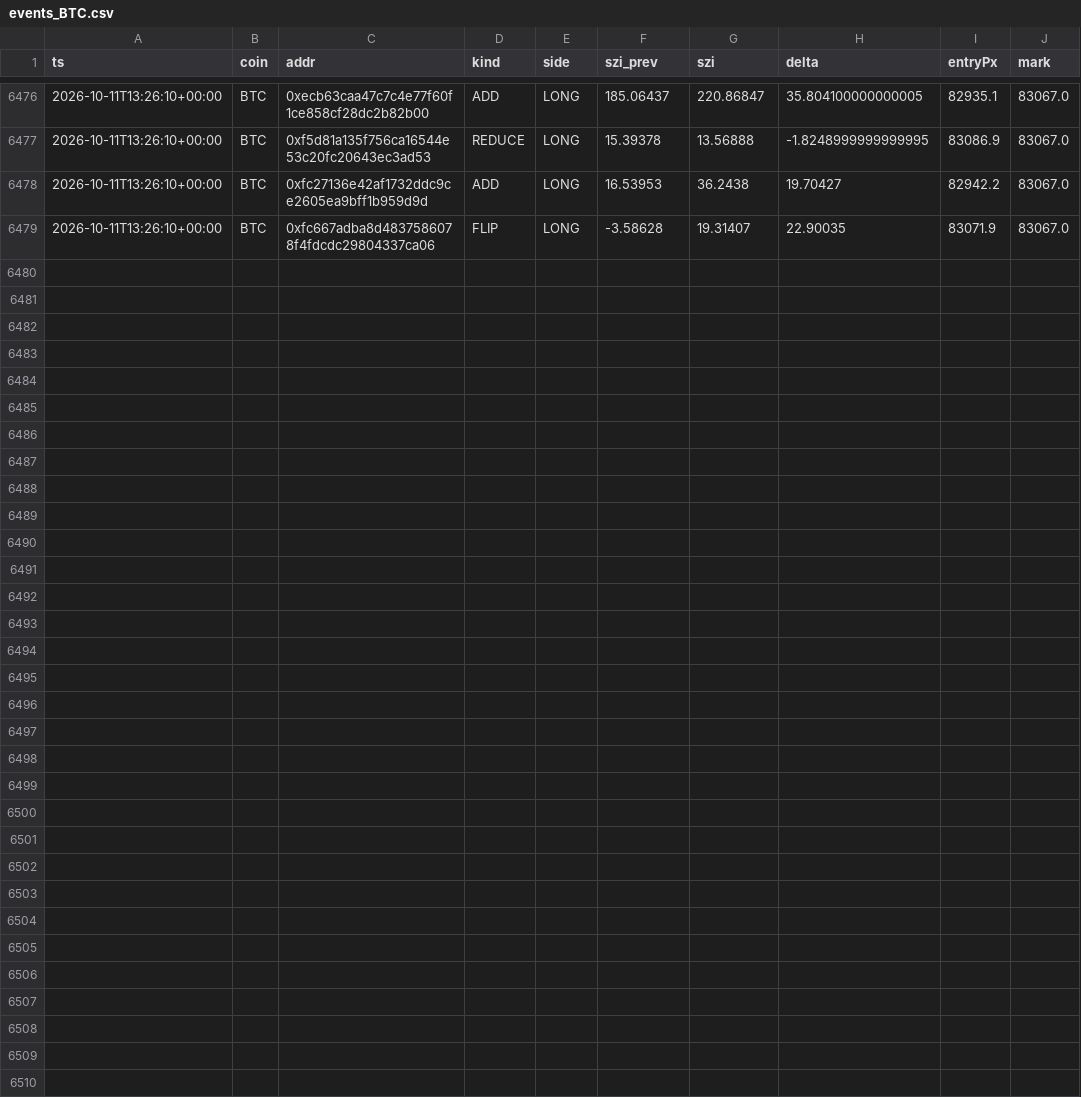
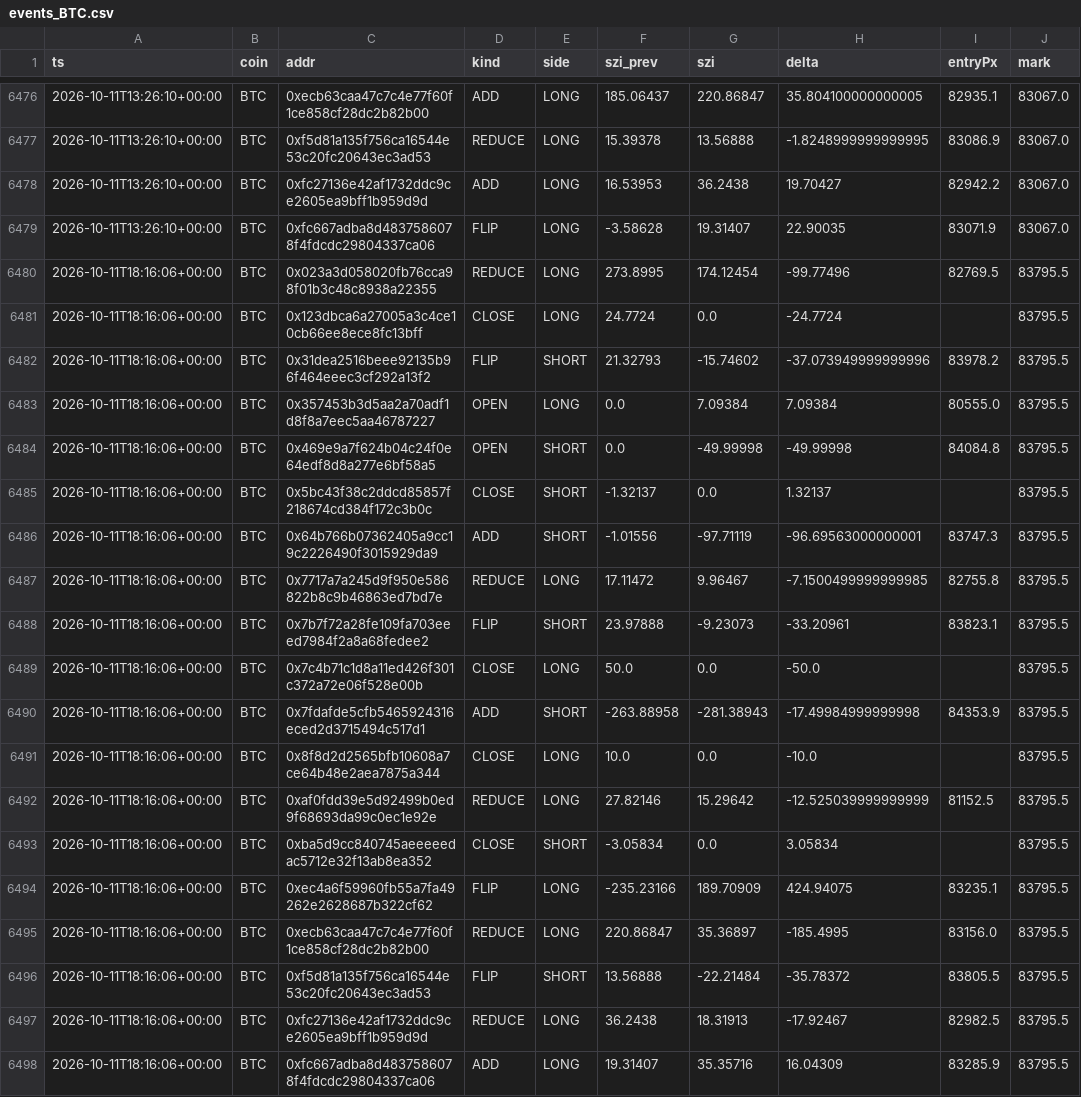
Before and after one commit to usa519831-tech/hl-whale-tracker, a CSV file: data/events_BTC.csv, drawn as a sheet; only a part is shown, gaps mark what is left out; the diff names each change by its address in the sheet, - before the commit and + after, or states it on an @@ line.

```diff
--- a/data/events_BTC.csv
+++ b/data/events_BTC.csv
+row 6480: 2026-10-11T18:16:06+00:00 | BTC | 0x023a3d058020fb76cca98f01b3c48c8938a22355 | REDUCE | LONG | 273.8995 | 174.12454 | -99.77496 | 82769.5 | 83795.5
+row 6481: 2026-10-11T18:16:06+00:00 | BTC | 0x123dbca6a27005a3c4ce10cb66ee8ece8fc13bff | CLOSE | LONG | 24.7724 | 0.0 | -24.7724 |  | 83795.5
+row 6482: 2026-10-11T18:16:06+00:00 | BTC | 0x31dea2516beee92135b96f464eeec3cf292a13f2 | FLIP | SHORT | 21.32793 | -15.74602 | -37.073949999999996 | 83978.2 | 83795.5
+row 6483: 2026-10-11T18:16:06+00:00 | BTC | 0x357453b3d5aa2a70adf1d8f8a7eec5aa46787227 | OPEN | LONG | 0.0 | 7.09384 | 7.09384 | 80555.0 | 83795.5
+row 6484: 2026-10-11T18:16:06+00:00 | BTC | 0x469e9a7f624b04c24f0e64edf8d8a277e6bf58a5 | OPEN | SHORT | 0.0 | -49.99998 | -49.99998 | 84084.8 | 83795.5
+row 6485: 2026-10-11T18:16:06+00:00 | BTC | 0x5bc43f38c2ddcd85857f218674cd384f172c3b0c | CLOSE | SHORT | -1.32137 | 0.0 | 1.32137 |  | 83795.5
+row 6486: 2026-10-11T18:16:06+00:00 | BTC | 0x64b766b07362405a9cc19c2226490f3015929da9 | ADD | SHORT | -1.01556 | -97.71119 | -96.69563000000001 | 83747.3 | 83795.5
+row 6487: 2026-10-11T18:16:06+00:00 | BTC | 0x7717a7a245d9f950e586822b8c9b46863ed7bd7e | REDUCE | LONG | 17.11472 | 9.96467 | -7.1500499999999985 | 82755.8 | 83795.5
+row 6488: 2026-10-11T18:16:06+00:00 | BTC | 0x7b7f72a28fe109fa703eeed7984f2a8a68fedee2 | FLIP | SHORT | 23.97888 | -9.23073 | -33.20961 | 83823.1 | 83795.5
+row 6489: 2026-10-11T18:16:06+00:00 | BTC | 0x7c4b71c1d8a11ed426f301c372a72e06f528e00b | CLOSE | LONG | 50.0 | 0.0 | -50.0 |  | 83795.5
+row 6490: 2026-10-11T18:16:06+00:00 | BTC | 0x7fdafde5cfb5465924316eced2d3715494c517d1 | ADD | SHORT | -263.88958 | -281.38943 | -17.49984999999998 | 84353.9 | 83795.5
+row 6491: 2026-10-11T18:16:06+00:00 | BTC | 0x8f8d2d2565bfb10608a7ce64b48e2aea7875a344 | CLOSE | LONG | 10.0 | 0.0 | -10.0 |  | 83795.5
+row 6492: 2026-10-11T18:16:06+00:00 | BTC | 0xaf0fdd39e5d92499b0ed9f68693da99c0ec1e92e | REDUCE | LONG | 27.82146 | 15.29642 | -12.525039999999999 | 81152.5 | 83795.5
+row 6493: 2026-10-11T18:16:06+00:00 | BTC | 0xba5d9cc840745aeeeeedac5712e32f13ab8ea352 | CLOSE | SHORT | -3.05834 | 0.0 | 3.05834 |  | 83795.5
+row 6494: 2026-10-11T18:16:06+00:00 | BTC | 0xec4a6f59960fb55a7fa49262e2628687b322cf62 | FLIP | LONG | -235.23166 | 189.70909 | 424.94075 | 83235.1 | 83795.5
+row 6495: 2026-10-11T18:16:06+00:00 | BTC | 0xecb63caa47c7c4e77f60f1ce858cf28dc2b82b00 | REDUCE | LONG | 220.86847 | 35.36897 | -185.4995 | 83156.0 | 83795.5
+row 6496: 2026-10-11T18:16:06+00:00 | BTC | 0xf5d81a135f756ca16544e53c20fc20643ec3ad53 | FLIP | SHORT | 13.56888 | -22.21484 | -35.78372 | 83805.5 | 83795.5
+row 6497: 2026-10-11T18:16:06+00:00 | BTC | 0xfc27136e42af1732ddc9ce2605ea9bff1b959d9d | REDUCE | LONG | 36.2438 | 18.31913 | -17.92467 | 82982.5 | 83795.5
+row 6498: 2026-10-11T18:16:06+00:00 | BTC | 0xfc667adba8d4837586078f4fdcdc29804337ca06 | ADD | LONG | 19.31407 | 35.35716 | 16.04309 | 83285.9 | 83795.5
```
Also changed, not shown: data/events_ETH.csv, data/events_SOL.csv, 7 other files.
